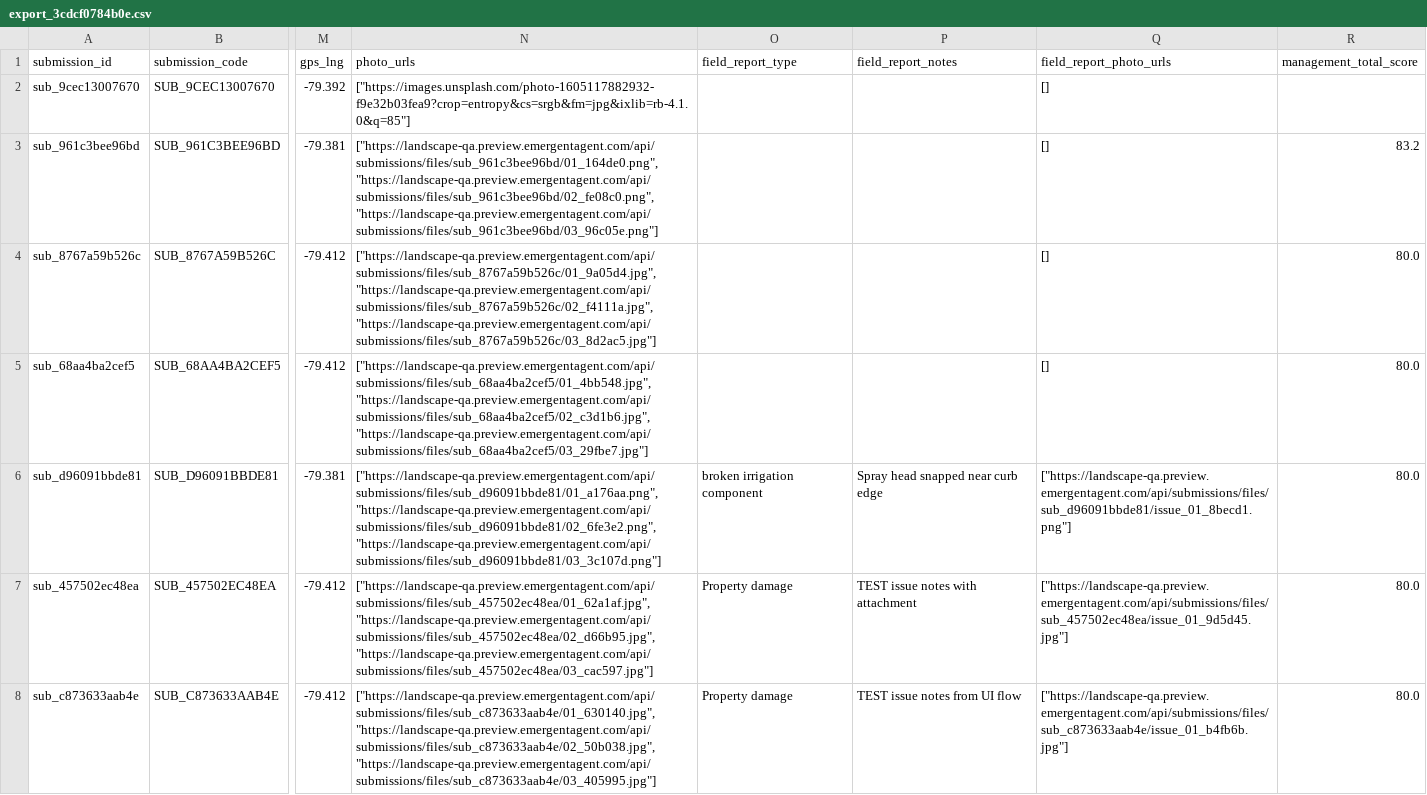
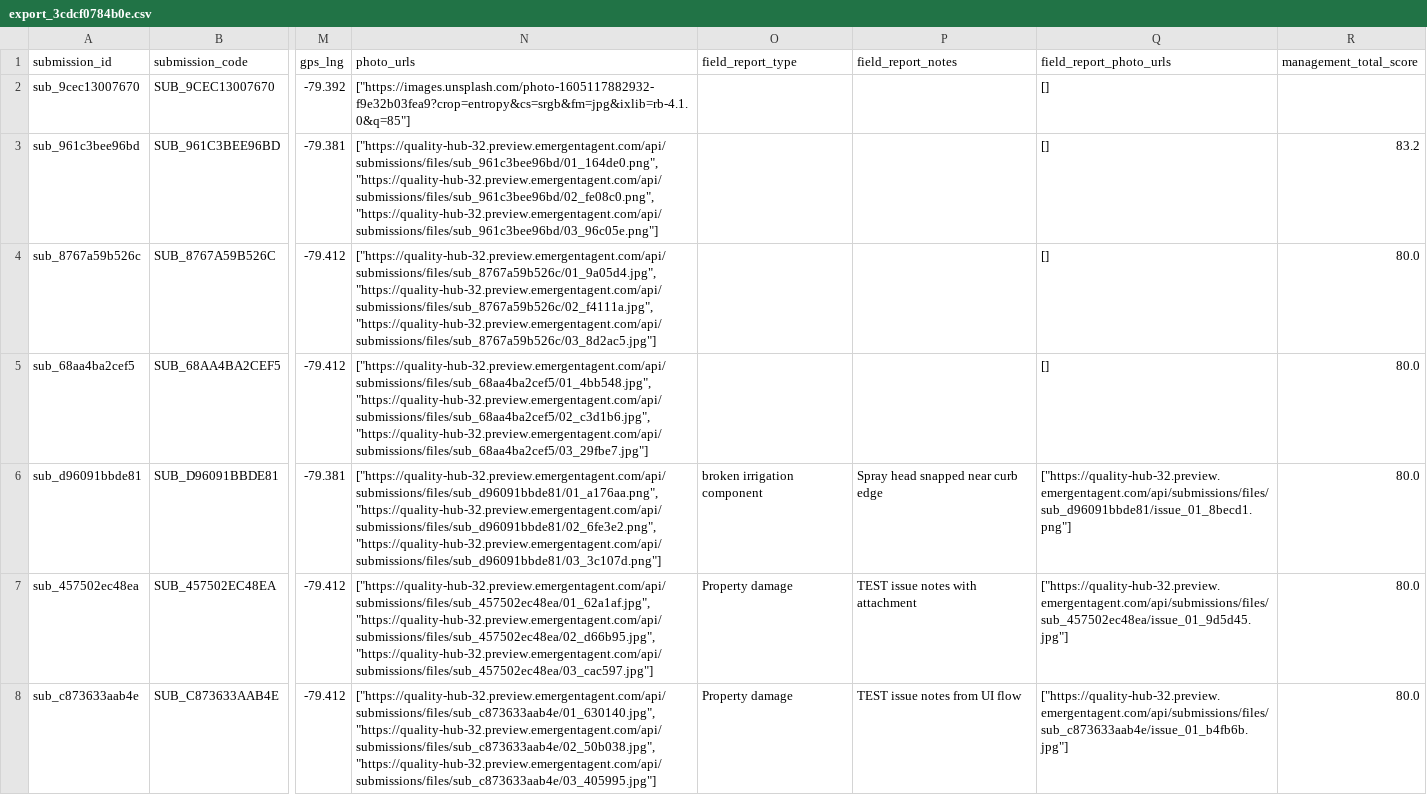
Before and after one commit to franpietrowski-lgtm/Sarver_Qa_System_ver1, a CSV file: data/exports/export_3cdcf0784b0e.csv, drawn as a sheet; only a part is shown, gaps mark what is left out; the diff names each change by its address in the sheet, - before the commit and + after, or states it on an @@ line.

```diff
--- a/data/exports/export_3cdcf0784b0e.csv
+++ b/data/exports/export_3cdcf0784b0e.csv
-N3 (photo_urls): ["https://landscape-qa.preview.emergentagent.com/api/submissions/files/sub_961c3bee96bd/01_164de0.png", "https://landscape-qa.preview.emergentagent.com/api/submissions/files/sub_961c3bee96bd/02_fe08c0.png", "https://landscape-qa.preview.emergentagent.com/api/submissions/files/sub_961c3bee96bd/03_96c05e.png"]
+N3 (photo_urls): ["https://quality-hub-32.preview.emergentagent.com/api/submissions/files/sub_961c3bee96bd/01_164de0.png", "https://quality-hub-32.preview.emergentagent.com/api/submissions/files/sub_961c3bee96bd/02_fe08c0.png", "https://quality-hub-32.preview.emergentagent.com/api/submissions/files/sub_961c3bee96bd/03_96c05e.png"]
-N4 (photo_urls): ["https://landscape-qa.preview.emergentagent.com/api/submissions/files/sub_8767a59b526c/01_9a05d4.jpg", "https://landscape-qa.preview.emergentagent.com/api/submissions/files/sub_8767a59b526c/02_f4111a.jpg", "https://landscape-qa.preview.emergentagent.com/api/submissions/files/sub_8767a59b526c/03_8d2ac5.jpg"]
+N4 (photo_urls): ["https://quality-hub-32.preview.emergentagent.com/api/submissions/files/sub_8767a59b526c/01_9a05d4.jpg", "https://quality-hub-32.preview.emergentagent.com/api/submissions/files/sub_8767a59b526c/02_f4111a.jpg", "https://quality-hub-32.preview.emergentagent.com/api/submissions/files/sub_8767a59b526c/03_8d2ac5.jpg"]
-N5 (photo_urls): ["https://landscape-qa.preview.emergentagent.com/api/submissions/files/sub_68aa4ba2cef5/01_4bb548.jpg", "https://landscape-qa.preview.emergentagent.com/api/submissions/files/sub_68aa4ba2cef5/02_c3d1b6.jpg", "https://landscape-qa.preview.emergentagent.com/api/submissions/files/sub_68aa4ba2cef5/03_29fbe7.jpg"]
+N5 (photo_urls): ["https://quality-hub-32.preview.emergentagent.com/api/submissions/files/sub_68aa4ba2cef5/01_4bb548.jpg", "https://quality-hub-32.preview.emergentagent.com/api/submissions/files/sub_68aa4ba2cef5/02_c3d1b6.jpg", "https://quality-hub-32.preview.emergentagent.com/api/submissions/files/sub_68aa4ba2cef5/03_29fbe7.jpg"]
-N6 (photo_urls): ["https://landscape-qa.preview.emergentagent.com/api/submissions/files/sub_d96091bbde81/01_a176aa.png", "https://landscape-qa.preview.emergentagent.com/api/submissions/files/sub_d96091bbde81/02_6fe3e2.png", "https://landscape-qa.preview.emergentagent.com/api/submissions/files/sub_d96091bbde81/03_3c107d.png"]
+N6 (photo_urls): ["https://quality-hub-32.preview.emergentagent.com/api/submissions/files/sub_d96091bbde81/01_a176aa.png", "https://quality-hub-32.preview.emergentagent.com/api/submissions/files/sub_d96091bbde81/02_6fe3e2.png", "https://quality-hub-32.preview.emergentagent.com/api/submissions/files/sub_d96091bbde81/03_3c107d.png"]
-Q6 (field_report_photo_urls): ["https://landscape-qa.preview.emergentagent.com/api/submissions/files/sub_d96091bbde81/issue_01_8becd1.png"]
+Q6 (field_report_photo_urls): ["https://quality-hub-32.preview.emergentagent.com/api/submissions/files/sub_d96091bbde81/issue_01_8becd1.png"]
-N7 (photo_urls): ["https://landscape-qa.preview.emergentagent.com/api/submissions/files/sub_457502ec48ea/01_62a1af.jpg", "https://landscape-qa.preview.emergentagent.com/api/submissions/files/sub_457502ec48ea/02_d66b95.jpg", "https://landscape-qa.preview.emergentagent.com/api/submissions/files/sub_457502ec48ea/03_cac597.jpg"]
+N7 (photo_urls): ["https://quality-hub-32.preview.emergentagent.com/api/submissions/files/sub_457502ec48ea/01_62a1af.jpg", "https://quality-hub-32.preview.emergentagent.com/api/submissions/files/sub_457502ec48ea/02_d66b95.jpg", "https://quality-hub-32.preview.emergentagent.com/api/submissions/files/sub_457502ec48ea/03_cac597.jpg"]
-Q7 (field_report_photo_urls): ["https://landscape-qa.preview.emergentagent.com/api/submissions/files/sub_457502ec48ea/issue_01_9d5d45.jpg"]
+Q7 (field_report_photo_urls): ["https://quality-hub-32.preview.emergentagent.com/api/submissions/files/sub_457502ec48ea/issue_01_9d5d45.jpg"]
-N8 (photo_urls): ["https://landscape-qa.preview.emergentagent.com/api/submissions/files/sub_c873633aab4e/01_630140.jpg", "https://landscape-qa.preview.emergentagent.com/api/submissions/files/sub_c873633aab4e/02_50b038.jpg", "https://landscape-qa.preview.emergentagent.com/api/submissions/files/sub_c873633aab4e/03_405995.jpg"]
+N8 (photo_urls): ["https://quality-hub-32.preview.emergentagent.com/api/submissions/files/sub_c873633aab4e/01_630140.jpg", "https://quality-hub-32.preview.emergentagent.com/api/submissions/files/sub_c873633aab4e/02_50b038.jpg", "https://quality-hub-32.preview.emergentagent.com/api/submissions/files/sub_c873633aab4e/03_405995.jpg"]
-Q8 (field_report_photo_urls): ["https://landscape-qa.preview.emergentagent.com/api/submissions/files/sub_c873633aab4e/issue_01_b4fb6b.jpg"]
+Q8 (field_report_photo_urls): ["https://quality-hub-32.preview.emergentagent.com/api/submissions/files/sub_c873633aab4e/issue_01_b4fb6b.jpg"]
```
Also changed, not shown: data/exports/export_0d5b9eae7c0c.csv, data/exports/export_272f7e3385cf.csv, 53 other files.
